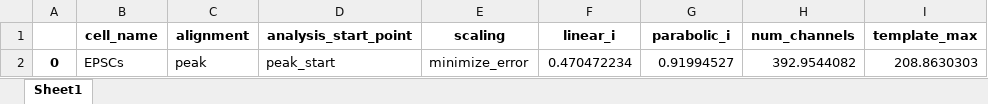
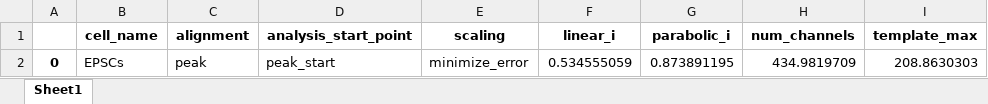
Before and after one commit to jawadmona22/Python-EPSC-NSFA-Pipeline, an Excel workbook: Scripts/Experiments/Creating_NSFA_Debugger/testing_NSFA_matrix.xlsx, sheet Sheet1, drawn as a sheet; values as stored, in another font and other column widths than the file's, no borders; the diff names each change by its address in the sheet, - before the commit and + after, or states it on an @@ line.

```diff
--- a/Scripts/Experiments/Creating_NSFA_Debugger/testing_NSFA_matrix.xlsx (sheet Sheet1)
+++ b/Scripts/Experiments/Creating_NSFA_Debugger/testing_NSFA_matrix.xlsx (sheet Sheet1)
-F2 (linear_i): 0.470472234
+F2 (linear_i): 0.534555059
-G2 (parabolic_i): 0.91994527
+G2 (parabolic_i): 0.873891195
-H2 (num_channels): 392.9544082
+H2 (num_channels): 434.9819709
```
Also changed, not shown: Scripts/EPSC_Simulation/max_amplitudes.xlsx, Scripts/EPSC_Simulation/rise_times.xlsx, 27 other files.
